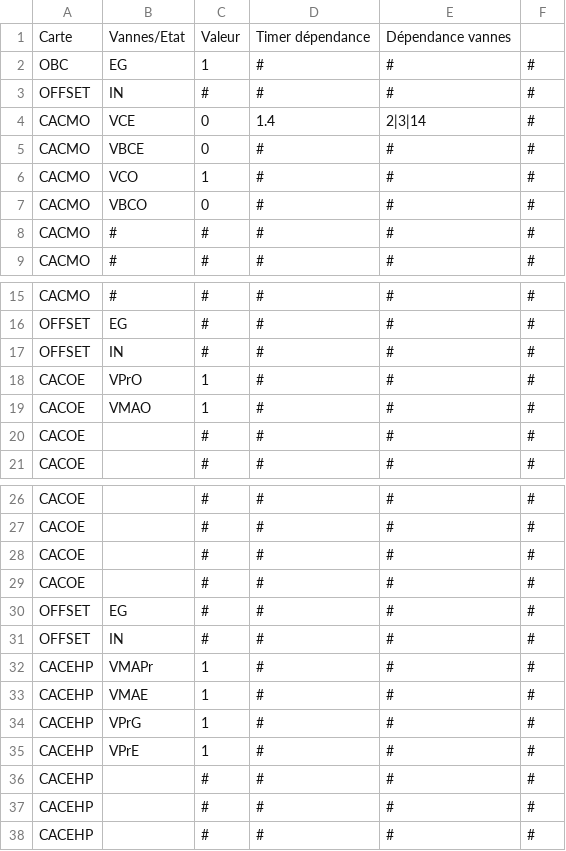
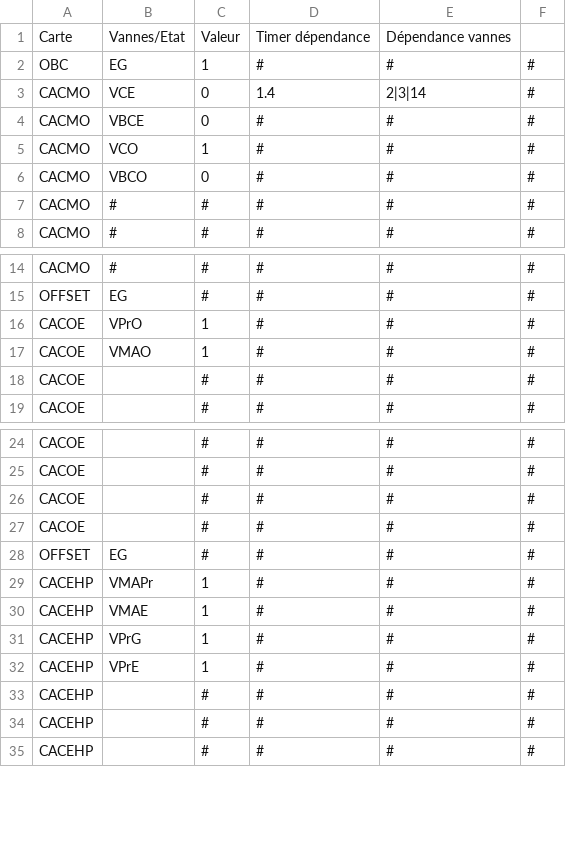
Before and after one commit to squaria1/openPOWERLINK_V2_CAC, a CSV file: apps/common/commonCSVFiles/stateCSV/Etat_.csv, drawn as a sheet; only a part is shown, gaps mark what is left out; the diff names each change by its address in the sheet, - before the commit and + after, or states it on an @@ line.

```diff
--- a/apps/common/commonCSVFiles/stateCSV/Etat_.csv
+++ b/apps/common/commonCSVFiles/stateCSV/Etat_.csv
-row 3: OFFSET | IN | # | # | # | #
-row 17: OFFSET | IN | # | # | # | #
-row 31: OFFSET | IN | # | # | # | #
```
Also changed, not shown: apps/common/commonCSVFiles/stateCSV/Etat_2.csv, 9 other files.
